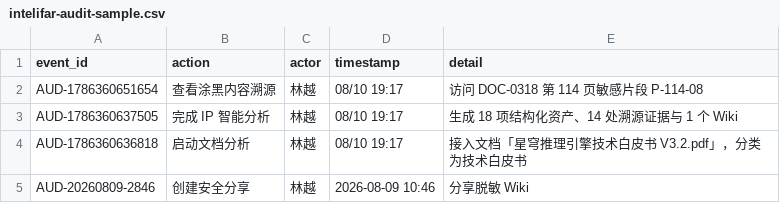
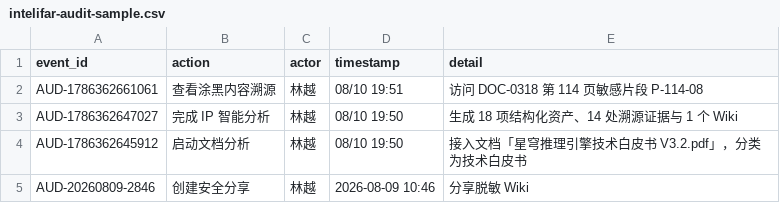
Before and after one commit to esengine/DeepSeek-Reasonix, a CSV file: artifacts/intelifar-audit-sample.csv, drawn as a sheet.

```diff
--- a/artifacts/intelifar-audit-sample.csv
+++ b/artifacts/intelifar-audit-sample.csv
@@ -1,5 +1,5 @@
 event_id,action,actor,timestamp,detail
-"AUD-1786360651654","查看涂黑内容溯源","林越","08/10 19:17","访问 DOC-0318 第 114 页敏感片段 P-114-08"
-"AUD-1786360637505","完成 IP 智能分析","林越","08/10 19:17","生成 18 项结构化资产、14 处溯源证据与 1 个 Wiki"
-"AUD-1786360636818","启动文档分析","林越","08/10 19:17","接入文档「星穹推理引擎技术白皮书 V3.2.pdf」，分类为技术白皮书"
+"AUD-1786362661061","查看涂黑内容溯源","林越","08/10 19:51","访问 DOC-0318 第 114 页敏感片段 P-114-08"
+"AUD-1786362647027","完成 IP 智能分析","林越","08/10 19:50","生成 18 项结构化资产、14 处溯源证据与 1 个 Wiki"
+"AUD-1786362645912","启动文档分析","林越","08/10 19:50","接入文档「星穹推理引擎技术白皮书 V3.2.pdf」，分类为技术白皮书"
 "AUD-20260809-2846","创建安全分享","林越","2026-08-09 10:46","分享脱敏 Wiki"
```
Also changed, not shown: 44 other files.
